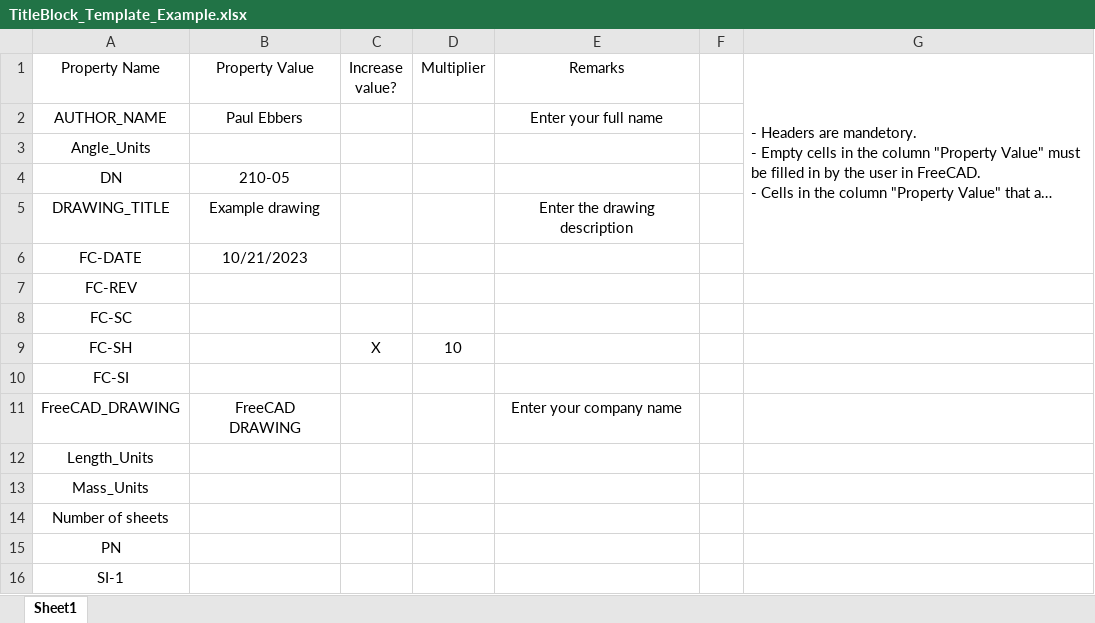
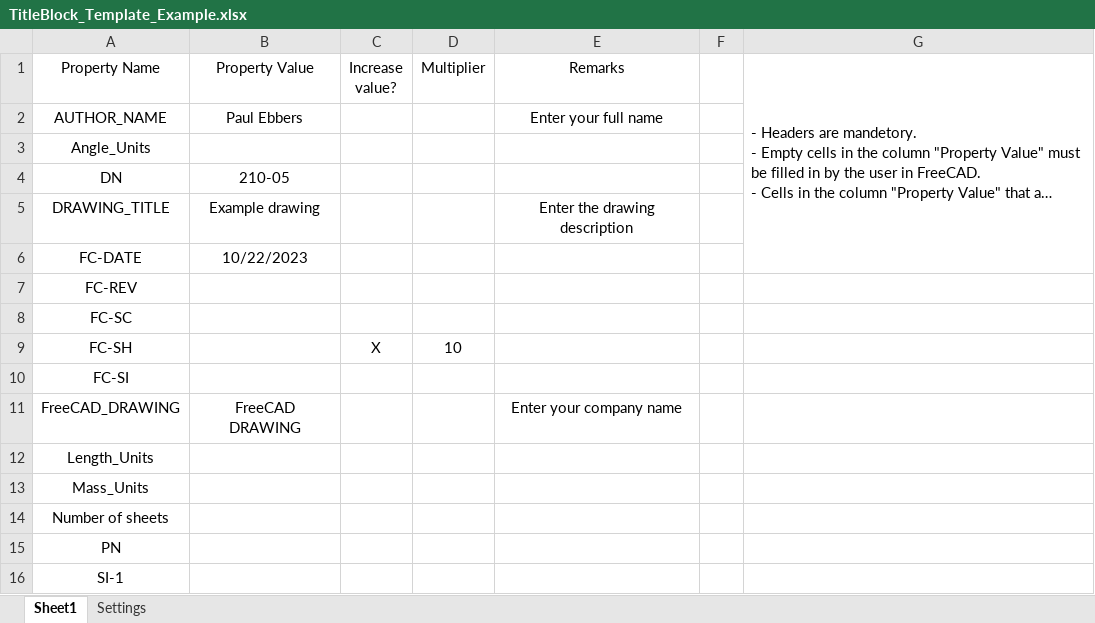
Before and after one commit to APEbbers/TitleBlock-WB, an Excel workbook: TitleBlock_Template_Example.xlsx, sheet Sheet1, drawn as a sheet; long unchanged cells end in …; values as stored, in another font and other column widths than the file's, no borders; table styles not drawn; the diff names each change by its address in the sheet, - before the commit and + after, or states it on an @@ line.

Commit message:
error handling added to savasdialog. Started with export settings to excel workbook

```diff
--- a/TitleBlock_Template_Example.xlsx (sheet Sheet1)
+++ b/TitleBlock_Template_Example.xlsx (sheet Sheet1)
+sheet tab: Settings
-B6 (Property Value): 10/21/2023
+B6 (Property Value): 10/22/2023
```
Also changed, not shown: 7 other files.
